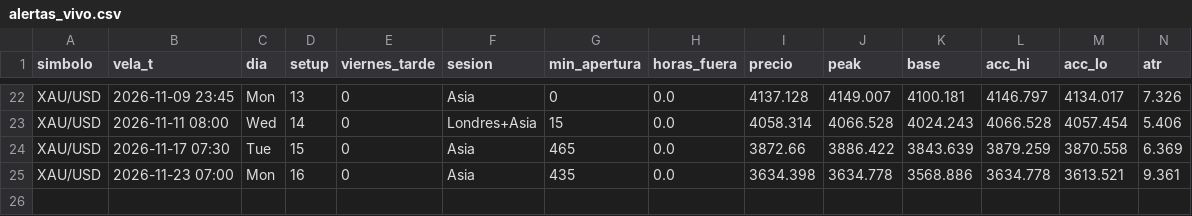
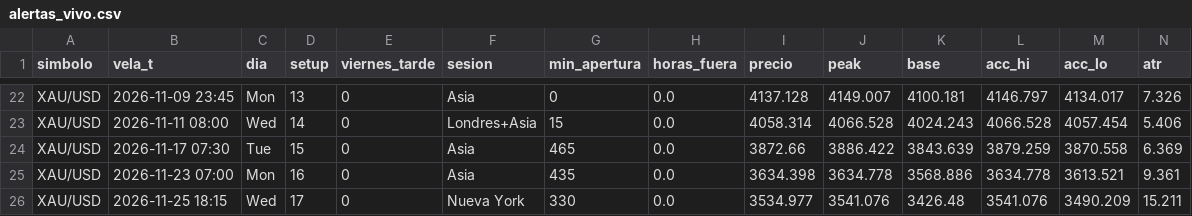
Before and after one commit to fullcostosos/paraelbot-graficos, a CSV file: datos/alertas_vivo.csv, drawn as a sheet; only a part is shown, gaps mark what is left out; rows hold the shown columns only; the diff names each change by its address in the sheet, - before the commit and + after, or states it on an @@ line.

Commit message:
datos

```diff
--- a/datos/alertas_vivo.csv
+++ b/datos/alertas_vivo.csv
+row 26: XAU/USD | 2026-11-25 18:15 | Wed | 17 | 0 | Nueva York | 330 | 0.0 | 3534.977 | 3541.076 | 3426.48 | 3541.076 | 3490.209 | 15.211
```
Also changed, not shown: 1 other file.
